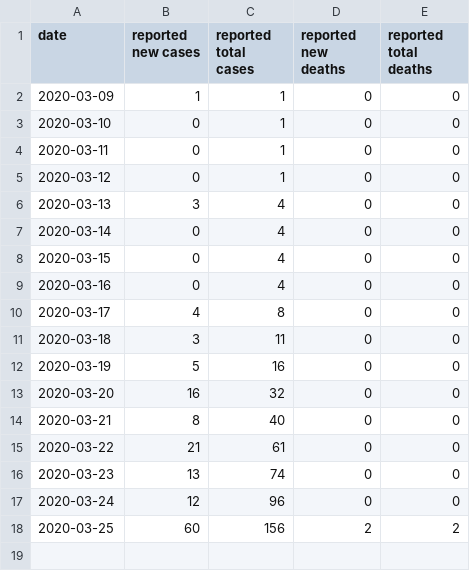
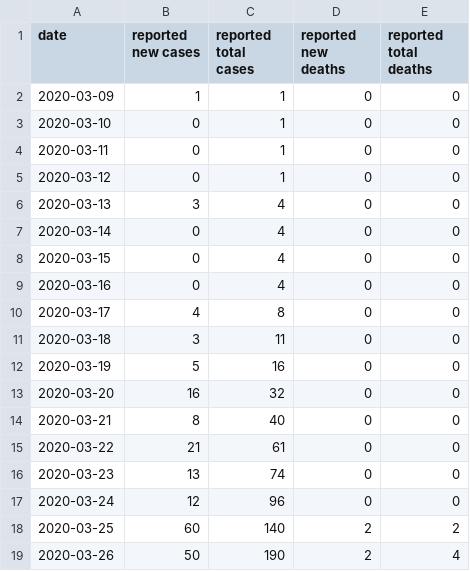
Before and after one commit to jonorthwash/covid19projection, a CSV file: data/pa_delco1.csv, drawn as a sheet.

```diff
--- a/data/pa_delco1.csv
+++ b/data/pa_delco1.csv
@@ -17,2 +17,3 @@ date,reported new cases,reported total cases,reported new deaths,reported total
 2020-03-24,12,96,0,0
-2020-03-25,60,156,2,2
+2020-03-25,60,140,2,2
+2020-03-26,50,190,2,4
```
Also changed, not shown: data/pa_delco.csv, data/pa_montco.csv.
